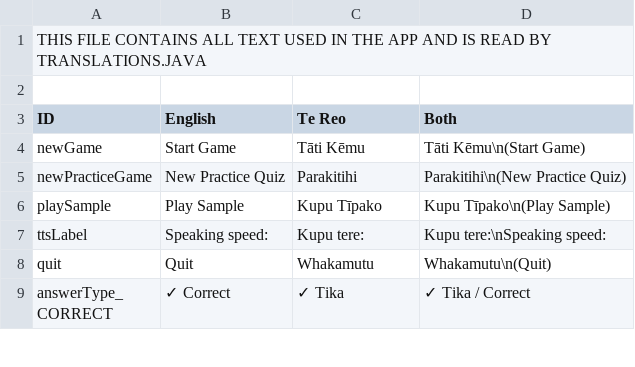
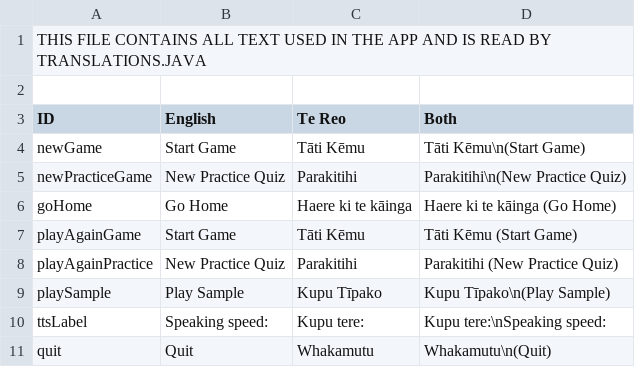
Before and after one commit to zzou702/Kemu_Kupu, a CSV file: src/text.csv, drawn as a sheet; only a part is shown; the shorter side is filled out with more unchanged rows; the diff covers the shown part only.

```diff
--- a/src/text.csv
+++ b/src/text.csv
@@ -5,2 +5,5 @@ newGame,Start Game,Tāti Kēmu,Tāti Kēmu\n(Start Game)
 newPracticeGame,New Practice Quiz,Parakitihi,Parakitihi\n(New Practice Quiz)
+goHome,Go Home,Haere ki te kāinga,Haere ki te kāinga (Go Home)
+playAgainGame,Start Game,Tāti Kēmu,Tāti Kēmu (Start Game)
+playAgainPractice,New Practice Quiz,Parakitihi,Parakitihi (New Practice Quiz)
 playSample,Play Sample,Kupu Tīpako,Kupu Tīpako\n(Play Sample)
```
Also changed, not shown: 27 added rows elsewhere in this file, 12 other files.
